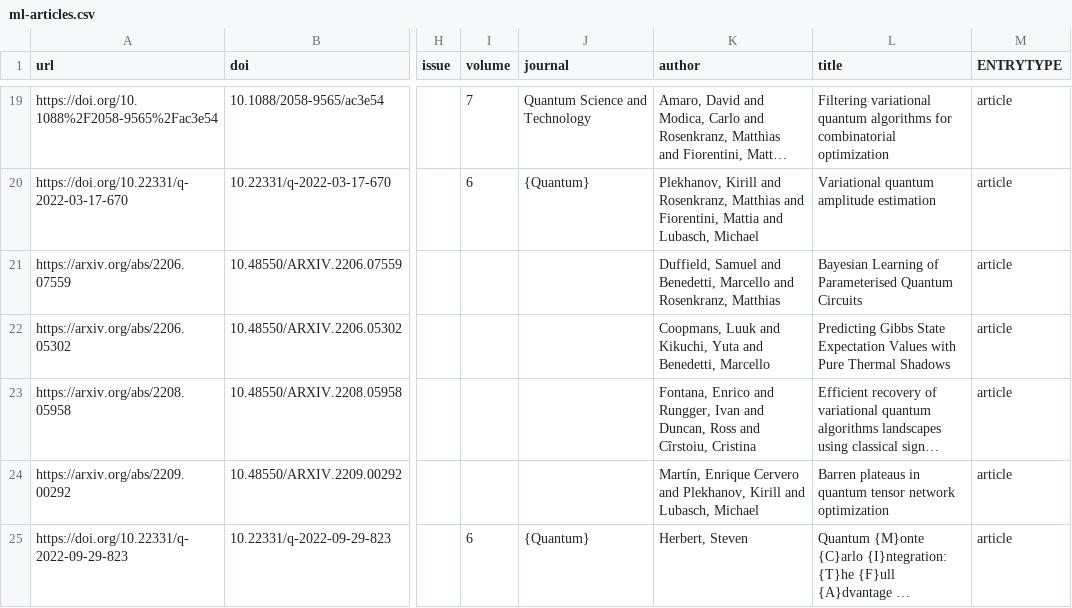
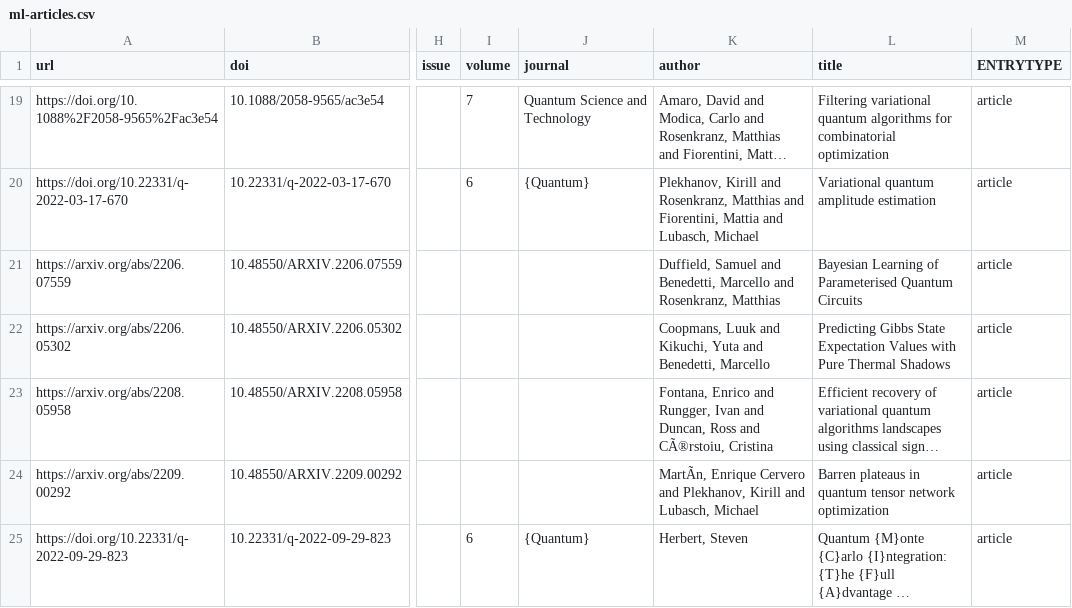
Before and after one commit to CQCL/quantinuum-publications, a CSV file: csv/ml-articles.csv, drawn as a sheet; only a part is shown, gaps mark what is left out; long unchanged cells end in …; the diff names each change by its address in the sheet, - before the commit and + after, or states it on an @@ line.

```diff
--- a/csv/ml-articles.csv
+++ b/csv/ml-articles.csv
-K23 (author): …Ross and Cîrstoiu, Cristina
+K23 (author): …Ross and CÃ®rstoiu, Cristina
-K24 (author): Martín, Enrique Cervero…
+K24 (author): MartÃn, Enrique Cervero…
```
Also changed, not shown: csv/hardware-algoteamcitations.csv, csv/hardware-articles.csv, 6 other files.
